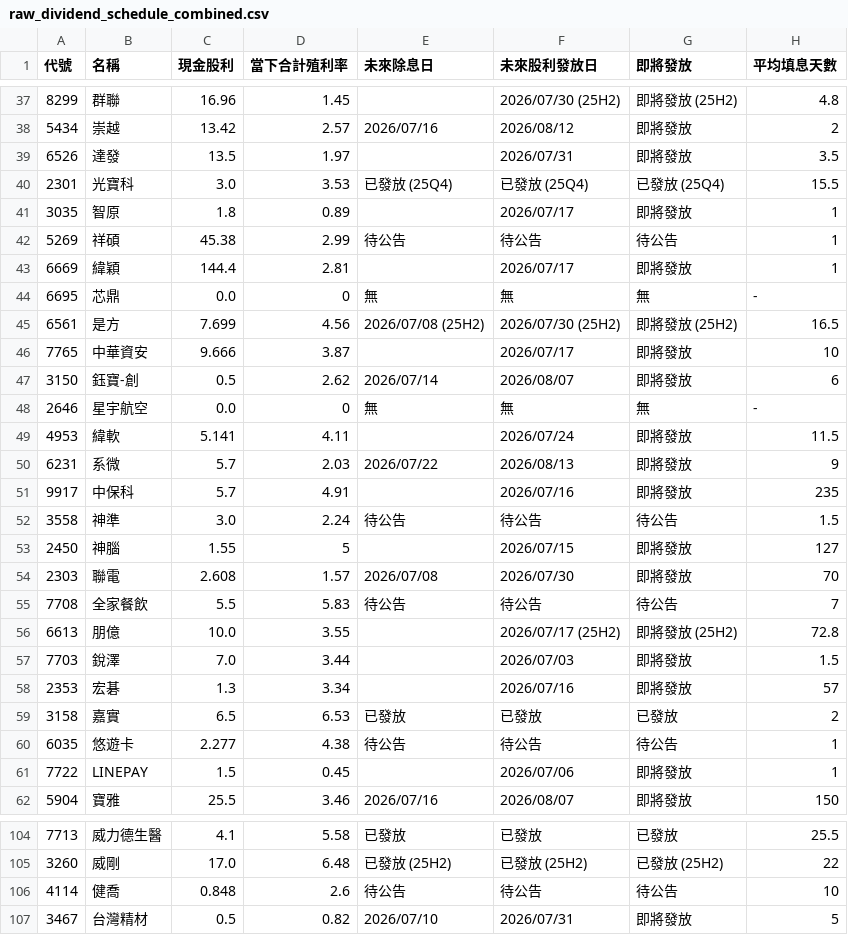
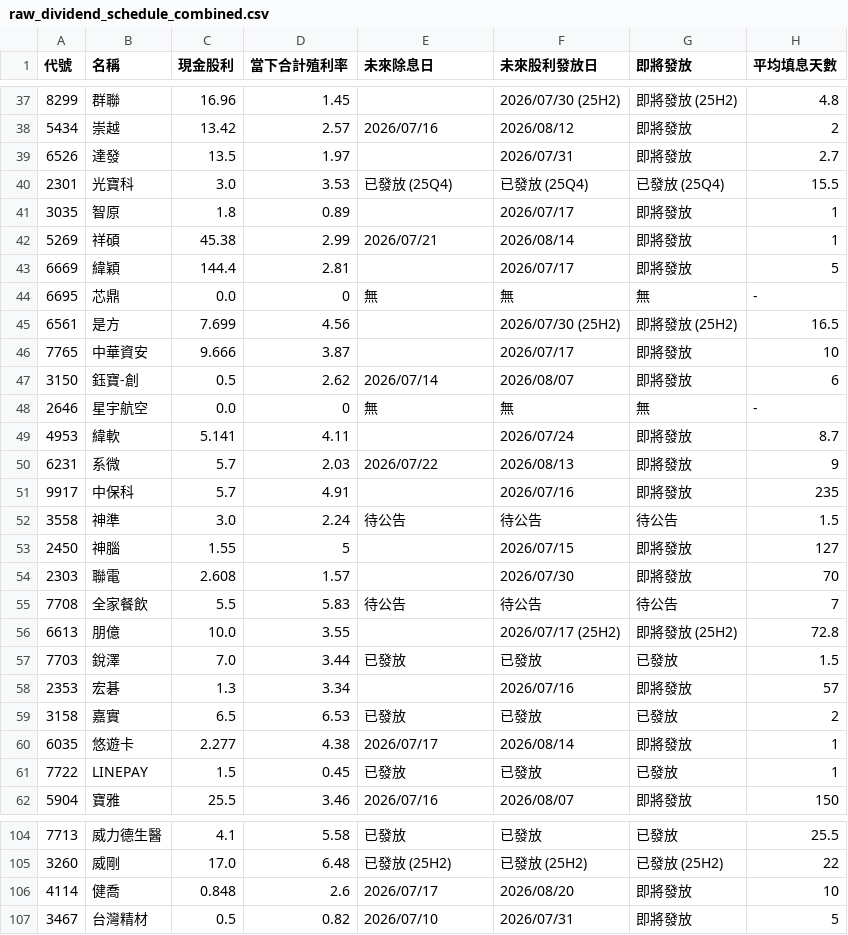
Before and after one commit to wenchiehlee-investment/GoPublic, a CSV file: raw_dividend_schedule_combined.csv, drawn as a sheet; only a part is shown, gaps mark what is left out; the diff covers the shown part only.

Commit message:
🔄 synced file(s) with wenchiehlee-money/biztrends.TW

```diff
--- a/raw_dividend_schedule_combined.csv
+++ b/raw_dividend_schedule_combined.csv
@@ -38,9 +38,9 @@
 5434,崇越,13.42,2.57,2026/07/16,2026/08/12,即將發放,2
-6526,達發,13.5,1.97,,2026/07/31,即將發放,3.5
+6526,達發,13.5,1.97,,2026/07/31,即將發放,2.7
 2301,光寶科,3.0,3.53,已發放 (25Q4),已發放 (25Q4),已發放 (25Q4),15.5
 3035,智原,1.8,0.89,,2026/07/17,即將發放,1
-5269,祥碩,45.38,2.99,待公告,待公告,待公告,1
-6669,緯穎,144.4,2.81,,2026/07/17,即將發放,1
+5269,祥碩,45.38,2.99,2026/07/21,2026/08/14,即將發放,1
+6669,緯穎,144.4,2.81,,2026/07/17,即將發放,5
 6695,芯鼎,0.0,0,無,無,無,-
-6561,是方,7.699,4.56,2026/07/08 (25H2),2026/07/30 (25H2),即將發放 (25H2),16.5
+6561,是方,7.699,4.56,,2026/07/30 (25H2),即將發放 (25H2),16.5
 7765,中華資安,9.666,3.87,,2026/07/17,即將發放,10
@@ -48,3 +48,3 @@
 2646,星宇航空,0.0,0,無,無,無,-
-4953,緯軟,5.141,4.11,,2026/07/24,即將發放,11.5
+4953,緯軟,5.141,4.11,,2026/07/24,即將發放,8.7
 6231,系微,5.7,2.03,2026/07/22,2026/08/13,即將發放,9
@@ -53,10 +53,10 @@
 2450,神腦,1.55,5,,2026/07/15,即將發放,127
-2303,聯電,2.608,1.57,2026/07/08,2026/07/30,即將發放,70
+2303,聯電,2.608,1.57,,2026/07/30,即將發放,70
 7708,全家餐飲,5.5,5.83,待公告,待公告,待公告,7
 6613,朋億,10.0,3.55,,2026/07/17 (25H2),即將發放 (25H2),72.8
-7703,銳澤,7.0,3.44,,2026/07/03,即將發放,1.5
+7703,銳澤,7.0,3.44,已發放,已發放,已發放,1.5
 2353,宏碁,1.3,3.34,,2026/07/16,即將發放,57
 3158,嘉實,6.5,6.53,已發放,已發放,已發放,2
-6035,悠遊卡,2.277,4.38,待公告,待公告,待公告,1
-7722,LINEPAY,1.5,0.45,,2026/07/06,即將發放,1
+6035,悠遊卡,2.277,4.38,2026/07/17,2026/08/14,即將發放,1
+7722,LINEPAY,1.5,0.45,已發放,已發放,已發放,1
 5904,寶雅,25.5,3.46,2026/07/16,2026/08/07,即將發放,150
@@ -105,3 +105,3 @@
 3260,威剛,17.0,6.48,已發放 (25H2),已發放 (25H2),已發放 (25H2),22
-4114,健喬,0.848,2.6,待公告,待公告,待公告,10
+4114,健喬,0.848,2.6,2026/07/17,2026/08/20,即將發放,10
 3467,台灣精材,0.5,0.82,2026/07/10,2026/07/31,即將發放,5
```
Also changed, not shown: 35 edited cells elsewhere in this file.
